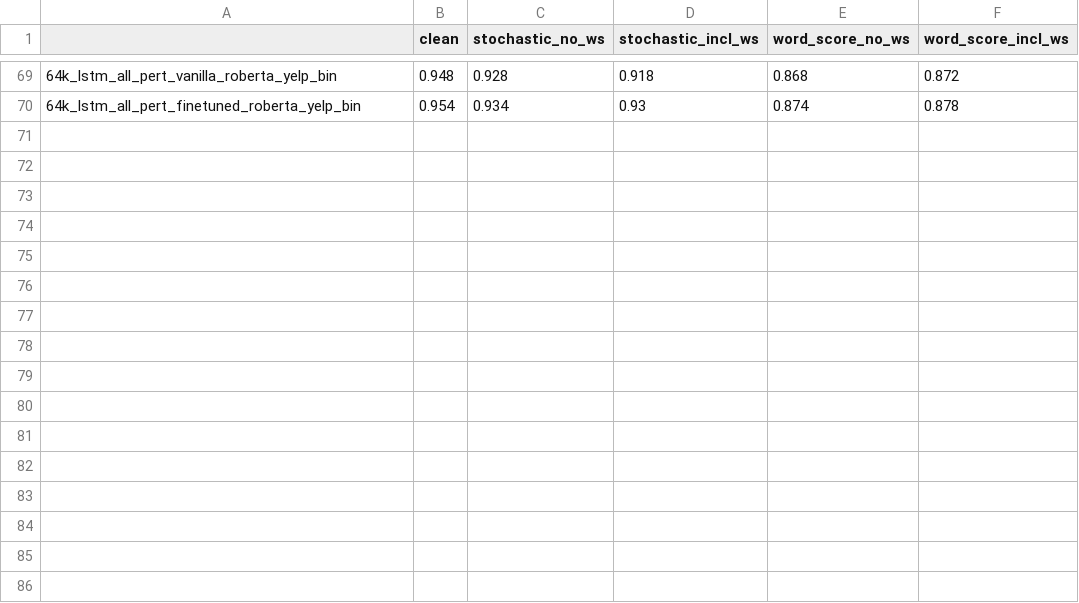
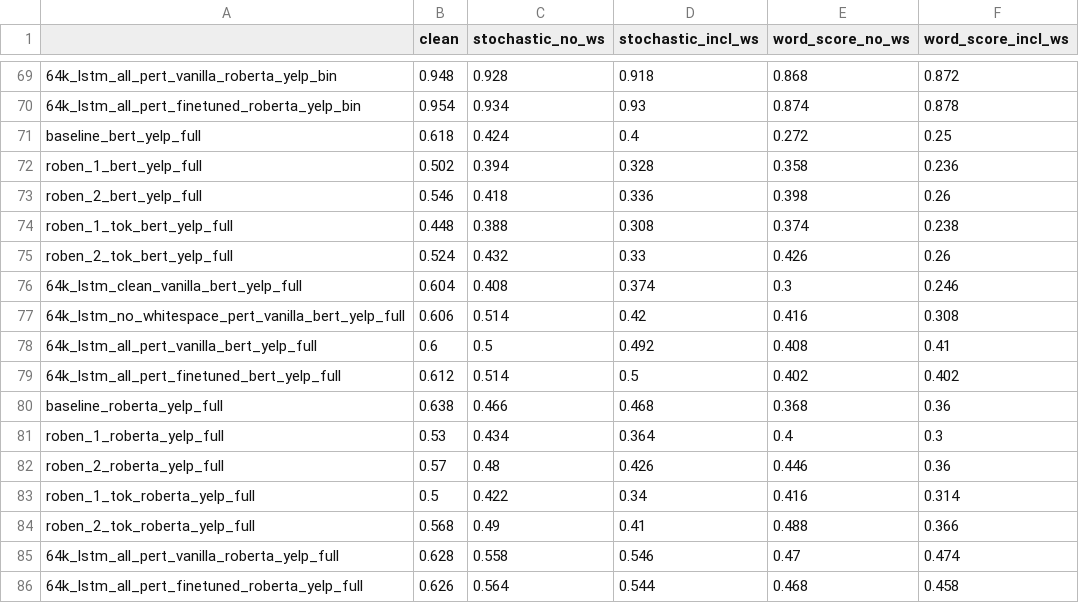
Before and after one commit to akash13singh/resilient_nlp, a CSV file: output/grid_accuracy.csv, drawn as a sheet; only a part is shown, gaps mark what is left out; the diff names each change by its address in the sheet, - before the commit and + after, or states it on an @@ line.

```diff
--- a/output/grid_accuracy.csv
+++ b/output/grid_accuracy.csv
+row 71: baseline_bert_yelp_full | 0.618 | 0.424 | 0.4 | 0.272 | 0.25
+row 72: roben_1_bert_yelp_full | 0.502 | 0.394 | 0.328 | 0.358 | 0.236
+row 73: roben_2_bert_yelp_full | 0.546 | 0.418 | 0.336 | 0.398 | 0.26
+row 74: roben_1_tok_bert_yelp_full | 0.448 | 0.388 | 0.308 | 0.374 | 0.238
+row 75: roben_2_tok_bert_yelp_full | 0.524 | 0.432 | 0.33 | 0.426 | 0.26
+row 76: 64k_lstm_clean_vanilla_bert_yelp_full | 0.604 | 0.408 | 0.374 | 0.3 | 0.246
+row 77: 64k_lstm_no_whitespace_pert_vanilla_bert_yelp_full | 0.606 | 0.514 | 0.42 | 0.416 | 0.308
+row 78: 64k_lstm_all_pert_vanilla_bert_yelp_full | 0.6 | 0.5 | 0.492 | 0.408 | 0.41
+row 79: 64k_lstm_all_pert_finetuned_bert_yelp_full | 0.612 | 0.514 | 0.5 | 0.402 | 0.402
+row 80: baseline_roberta_yelp_full | 0.638 | 0.466 | 0.468 | 0.368 | 0.36
+row 81: roben_1_roberta_yelp_full | 0.53 | 0.434 | 0.364 | 0.4 | 0.3
+row 82: roben_2_roberta_yelp_full | 0.57 | 0.48 | 0.426 | 0.446 | 0.36
+row 83: roben_1_tok_roberta_yelp_full | 0.5 | 0.422 | 0.34 | 0.416 | 0.314
+row 84: roben_2_tok_roberta_yelp_full | 0.568 | 0.49 | 0.41 | 0.488 | 0.366
+row 85: 64k_lstm_all_pert_vanilla_roberta_yelp_full | 0.628 | 0.558 | 0.546 | 0.47 | 0.474
+row 86: 64k_lstm_all_pert_finetuned_roberta_yelp_full | 0.626 | 0.564 | 0.544 | 0.468 | 0.458
```
Also changed, not shown: output/grid_f1.csv, 1 other file.
